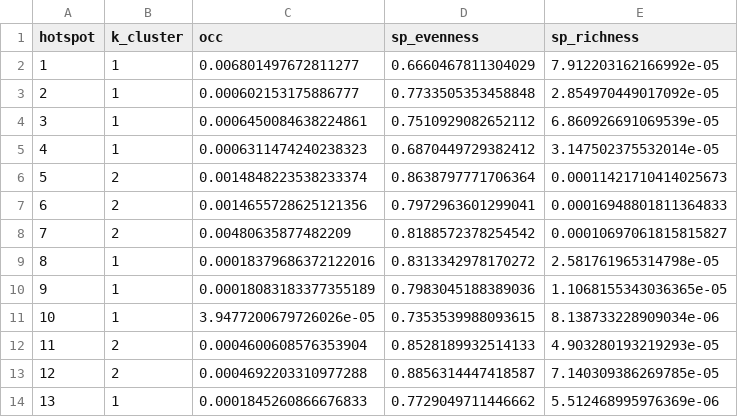
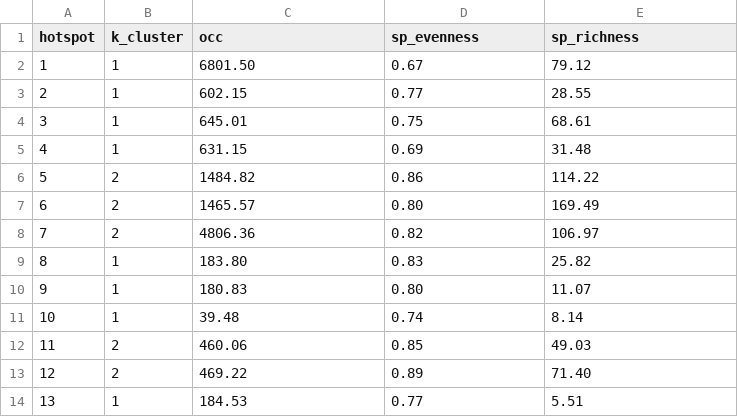
Before and after one commit to ngliangwei15/CASA0009-GroupAssignment, a CSV file: hotspot_ind_wide_2021.csv, drawn as a sheet.

Commit message:
updated units from m to km

```diff
--- a/hotspot_ind_wide_2021.csv
+++ b/hotspot_ind_wide_2021.csv
@@ -1,14 +1,14 @@
 hotspot,k_cluster,occ,sp_evenness,sp_richness
-1,1,0.006801497672811277,0.6660467811304029,7.912203162166992e-05
-2,1,0.000602153175886777,0.7733505353458848,2.854970449017092e-05
-3,1,0.0006450084638224861,0.7510929082652112,6.860926691069539e-05
-4,1,0.0006311474240238323,0.6870449729382412,3.147502375532014e-05
-5,2,0.0014848223538233374,0.8638797771706364,0.00011421710414025673
-6,2,0.0014655728625121356,0.7972963601299041,0.00016948801811364833
-7,2,0.00480635877482209,0.8188572378254542,0.00010697061815815827
-8,1,0.00018379686372122016,0.8313342978170272,2.581761965314798e-05
-9,1,0.00018083183377355189,0.7983045188389036,1.1068155343036365e-05
-10,1,3.9477200679726026e-05,0.7353539988093615,8.138733228909034e-06
-11,2,0.0004600608576353904,0.8528189932514133,4.903280193219293e-05
-12,2,0.0004692203310977288,0.8856314447418587,7.140309386269785e-05
-13,1,0.0001845260866676833,0.7729049711446662,5.512468995976369e-06
+1,1,6801.50,0.67,79.12
+2,1,602.15,0.77,28.55
+3,1,645.01,0.75,68.61
+4,1,631.15,0.69,31.48
+5,2,1484.82,0.86,114.22
+6,2,1465.57,0.80,169.49
+7,2,4806.36,0.82,106.97
+8,1,183.80,0.83,25.82
+9,1,180.83,0.80,11.07
+10,1,39.48,0.74,8.14
+11,2,460.06,0.85,49.03
+12,2,469.22,0.89,71.40
+13,1,184.53,0.77,5.51
```
